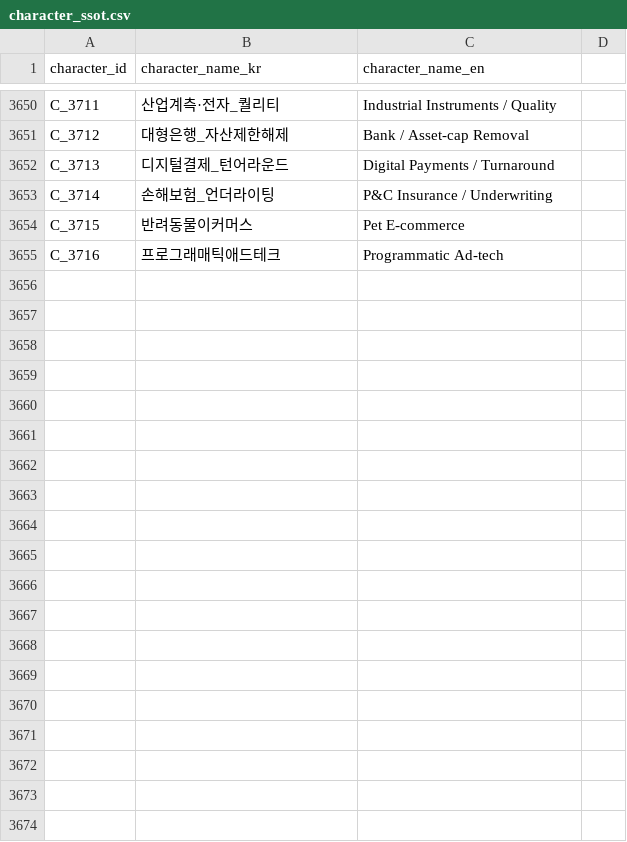
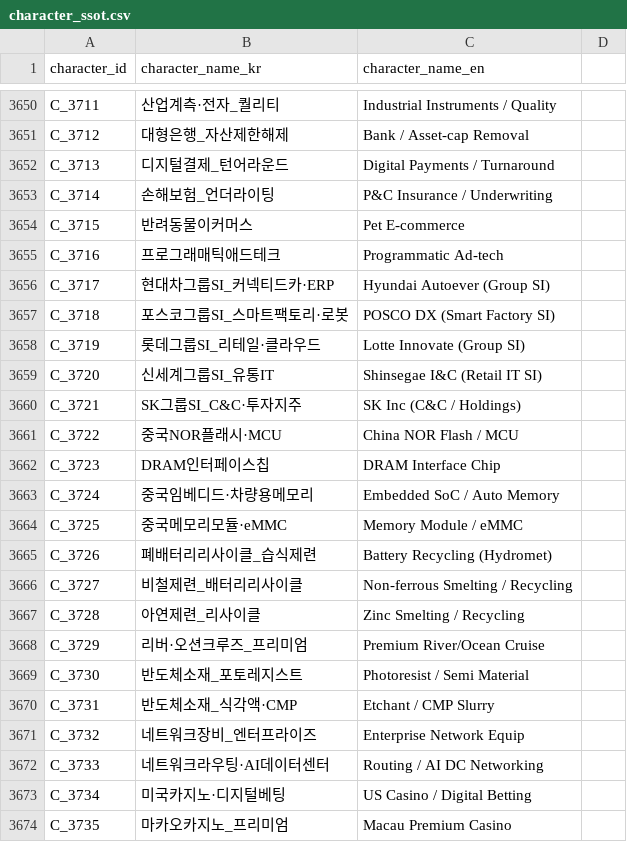
Before and after one commit to kang0302/moneytree-web, a CSV file: public/data/ssot/character_ssot.csv, drawn as a sheet; only a part is shown, gaps mark what is left out; the diff covers the shown part only.

```diff
--- a/public/data/ssot/character_ssot.csv
+++ b/public/data/ssot/character_ssot.csv
@@ -3655 +3655,20 @@ C_3715,반려동물이커머스,Pet E-commerce
 C_3716,프로그래매틱애드테크,Programmatic Ad-tech
+C_3717,현대차그룹SI_커넥티드카·ERP,Hyundai Autoever (Group SI)
+C_3718,포스코그룹SI_스마트팩토리·로봇,POSCO DX (Smart Factory SI)
+C_3719,롯데그룹SI_리테일·클라우드,Lotte Innovate (Group SI)
+C_3720,신세계그룹SI_유통IT,Shinsegae I&C (Retail IT SI)
+C_3721,SK그룹SI_C&C·투자지주,SK Inc (C&C / Holdings)
+C_3722,중국NOR플래시·MCU,China NOR Flash / MCU
+C_3723,DRAM인터페이스칩,DRAM Interface Chip
+C_3724,중국임베디드·차량용메모리,Embedded SoC / Auto Memory
+C_3725,중국메모리모듈·eMMC,Memory Module / eMMC
+C_3726,폐배터리리사이클_습식제련,Battery Recycling (Hydromet)
+C_3727,비철제련_배터리리사이클,Non-ferrous Smelting / Recycling
+C_3728,아연제련_리사이클,Zinc Smelting / Recycling
+C_3729,리버·오션크루즈_프리미엄,Premium River/Ocean Cruise
+C_3730,반도체소재_포토레지스트,Photoresist / Semi Material
+C_3731,반도체소재_식각액·CMP,Etchant / CMP Slurry
+C_3732,네트워크장비_엔터프라이즈,Enterprise Network Equip
+C_3733,네트워크라우팅·AI데이터센터,Routing / AI DC Networking
+C_3734,미국카지노·디지털베팅,US Casino / Digital Betting
+C_3735,마카오카지노_프리미엄,Macau Premium Casino
```
Also changed, not shown: 29 added rows elsewhere in this file, public/data/ssot/asset_ssot.csv, 23 other files.
